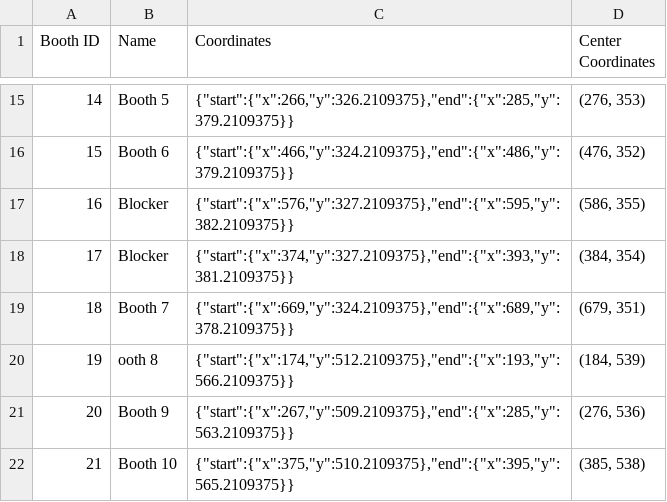
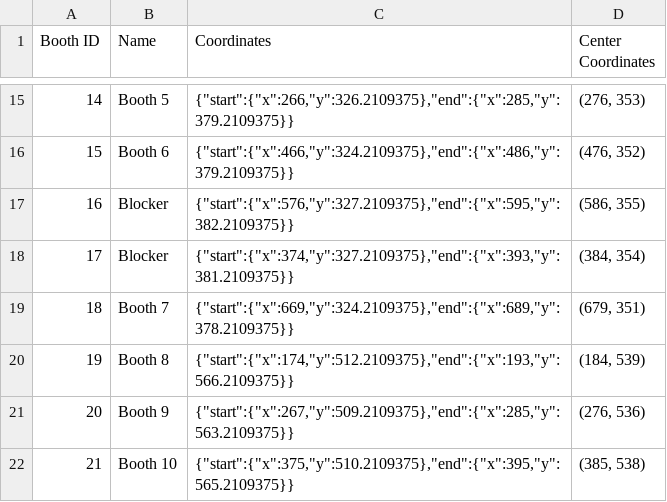
Before and after one commit to sofiagarciadougherty/InMaps, a CSV file: APP 2/backend/booth_coordinates.csv, drawn as a sheet; only a part is shown, gaps mark what is left out.

```diff
--- a/APP 2/backend/booth_coordinates.csv
+++ b/APP 2/backend/booth_coordinates.csv
@@ -19,3 +19,3 @@
 18,Booth 7,"{""start"":{""x"":669,""y"":324.2109375},""end"":{""x"":689,""y"":378.2109375}}","(679, 351)"
-19,ooth 8,"{""start"":{""x"":174,""y"":512.2109375},""end"":{""x"":193,""y"":566.2109375}}","(184, 539)"
+19,Booth 8,"{""start"":{""x"":174,""y"":512.2109375},""end"":{""x"":193,""y"":566.2109375}}","(184, 539)"
 20,Booth 9,"{""start"":{""x"":267,""y"":509.2109375},""end"":{""x"":285,""y"":563.2109375}}","(276, 536)"
```
Also changed, not shown: 5 other files.
